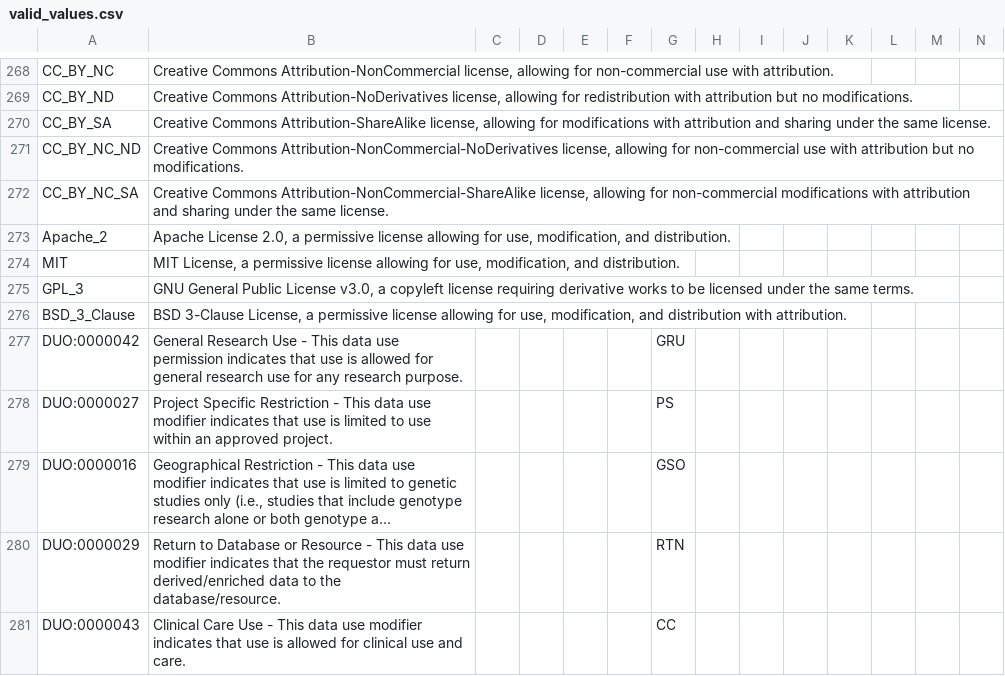
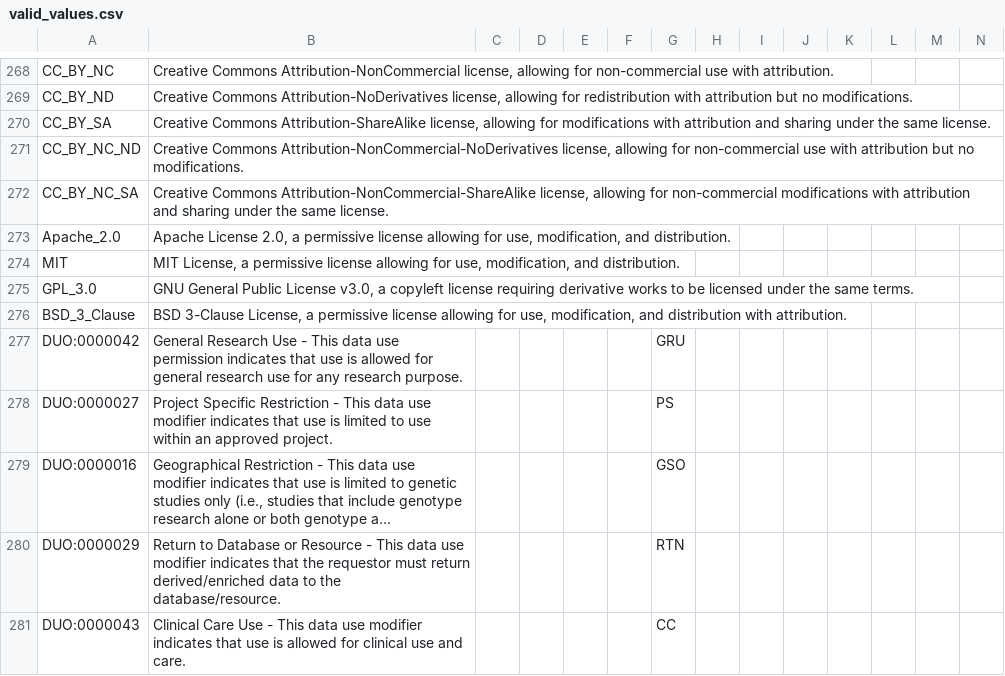
Before and after one commit to mc2-center/governanceDUO, a CSV file: model/valid_values.csv, drawn as a sheet; only a part is shown, gaps mark what is left out; long unchanged cells end in ….

```diff
--- a/model/valid_values.csv
+++ b/model/valid_values.csv
@@ -272,5 +272,5 @@ CC_BY_NC_ND,"Creative Commons Attribution-NonCommercial-NoDerivatives license, a
 CC_BY_NC_SA,"Creative Commons Attribution-NonCommercial-ShareAlike license, allowing for non-commercial modifications with attribution and sharing under the same license.",,,,,,,,,,,,
-Apache_2,"Apache License 2.0, a permissive license allowing for use, modification, and distribution.",,,,,,,,,,,,
+Apache_2.0,"Apache License 2.0, a permissive license allowing for use, modification, and distribution.",,,,,,,,,,,,
 MIT,"MIT License, a permissive license allowing for use, modification, and distribution.",,,,,,,,,,,,
-GPL_3,"GNU General Public License v3.0, a copyleft license requiring derivative works to be licensed under the same terms.",,,,,,,,,,,,
+GPL_3.0,"GNU General Public License v3.0, a copyleft license requiring derivative works to be licensed under the same terms.",,,,,,,,,,,,
 BSD_3_Clause,"BSD 3-Clause License, a permissive license allowing for use, modification, and distribution with attribution.",,,,,,,,,,,,
```
Also changed, not shown: 7 other files.
